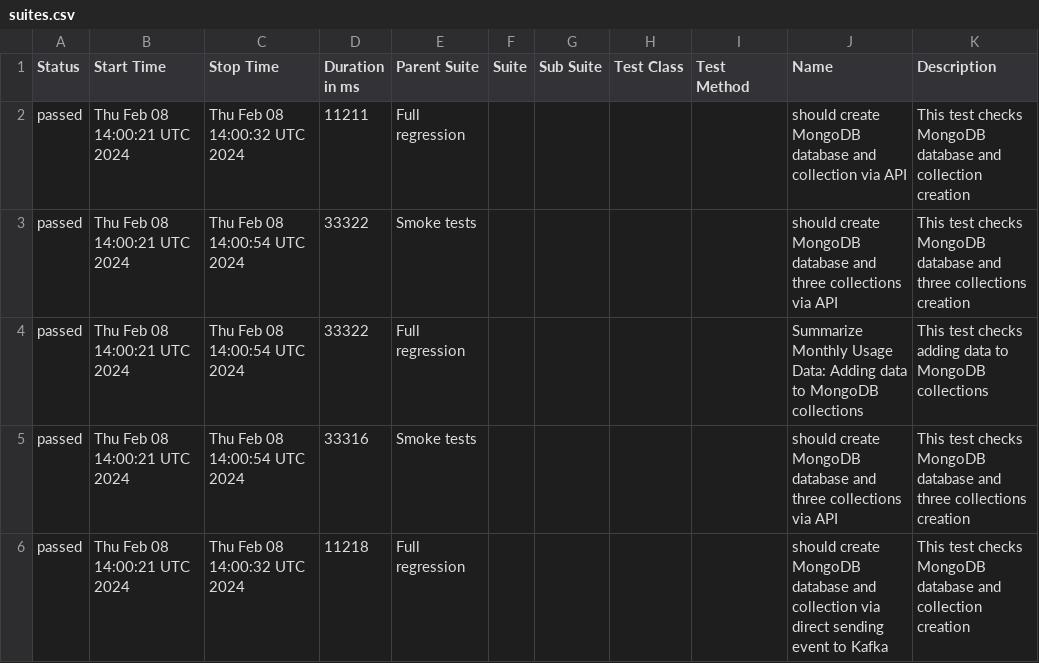
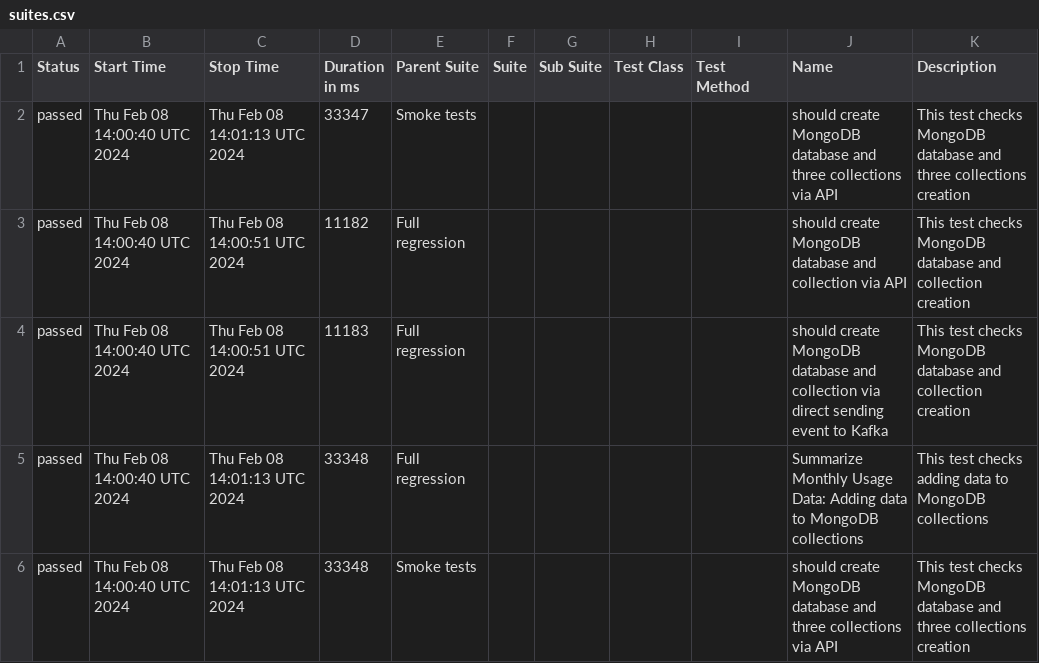
Before and after one commit to studyNewTrendsInAutomatedTesting/jestAllureResults, a CSV file: data/suites.csv, drawn as a sheet.

Commit message:
deploy: studyNewTrendsInAutomatedTesting/applicationToTestFromDockerCompose@21c56c7443078f44fc2283df490f7a83916088e3

```diff
--- a/data/suites.csv
+++ b/data/suites.csv
@@ -1,6 +1,6 @@
 "Status","Start Time","Stop Time","Duration in ms","Parent Suite","Suite","Sub Suite","Test Class","Test Method","Name","Description"
-"passed","Thu Feb 08 14:00:21 UTC 2024","Thu Feb 08 14:00:32 UTC 2024","11211","Full regression","","","","","should create MongoDB database and collection via API","This test checks MongoDB database and collection creation"
-"passed","Thu Feb 08 14:00:21 UTC 2024","Thu Feb 08 14:00:54 UTC 2024","33322","Smoke tests","","","","","should create MongoDB database and three collections via API","This test checks MongoDB database and three collections creation"
-"passed","Thu Feb 08 14:00:21 UTC 2024","Thu Feb 08 14:00:54 UTC 2024","33322","Full regression","","","","","Summarize Monthly Usage Data: Adding data to MongoDB collections","This test checks adding data to MongoDB collections"
-"passed","Thu Feb 08 14:00:21 UTC 2024","Thu Feb 08 14:00:54 UTC 2024","33316","Smoke tests","","","","","should create MongoDB database and three collections via API","This test checks MongoDB database and three collections creation"
-"passed","Thu Feb 08 14:00:21 UTC 2024","Thu Feb 08 14:00:32 UTC 2024","11218","Full regression","","","","","should create MongoDB database and collection via direct sending event to Kafka","This test checks MongoDB database and collection creation"
+"passed","Thu Feb 08 14:00:40 UTC 2024","Thu Feb 08 14:01:13 UTC 2024","33347","Smoke tests","","","","","should create MongoDB database and three collections via API","This test checks MongoDB database and three collections creation"
+"passed","Thu Feb 08 14:00:40 UTC 2024","Thu Feb 08 14:00:51 UTC 2024","11182","Full regression","","","","","should create MongoDB database and collection via API","This test checks MongoDB database and collection creation"
+"passed","Thu Feb 08 14:00:40 UTC 2024","Thu Feb 08 14:00:51 UTC 2024","11183","Full regression","","","","","should create MongoDB database and collection via direct sending event to Kafka","This test checks MongoDB database and collection creation"
+"passed","Thu Feb 08 14:00:40 UTC 2024","Thu Feb 08 14:01:13 UTC 2024","33348","Full regression","","","","","Summarize Monthly Usage Data: Adding data to MongoDB collections","This test checks adding data to MongoDB collections"
+"passed","Thu Feb 08 14:00:40 UTC 2024","Thu Feb 08 14:01:13 UTC 2024","33348","Smoke tests","","","","","should create MongoDB database and three collections via API","This test checks MongoDB database and three collections creation"
```
Also changed, not shown: 24 other files.
